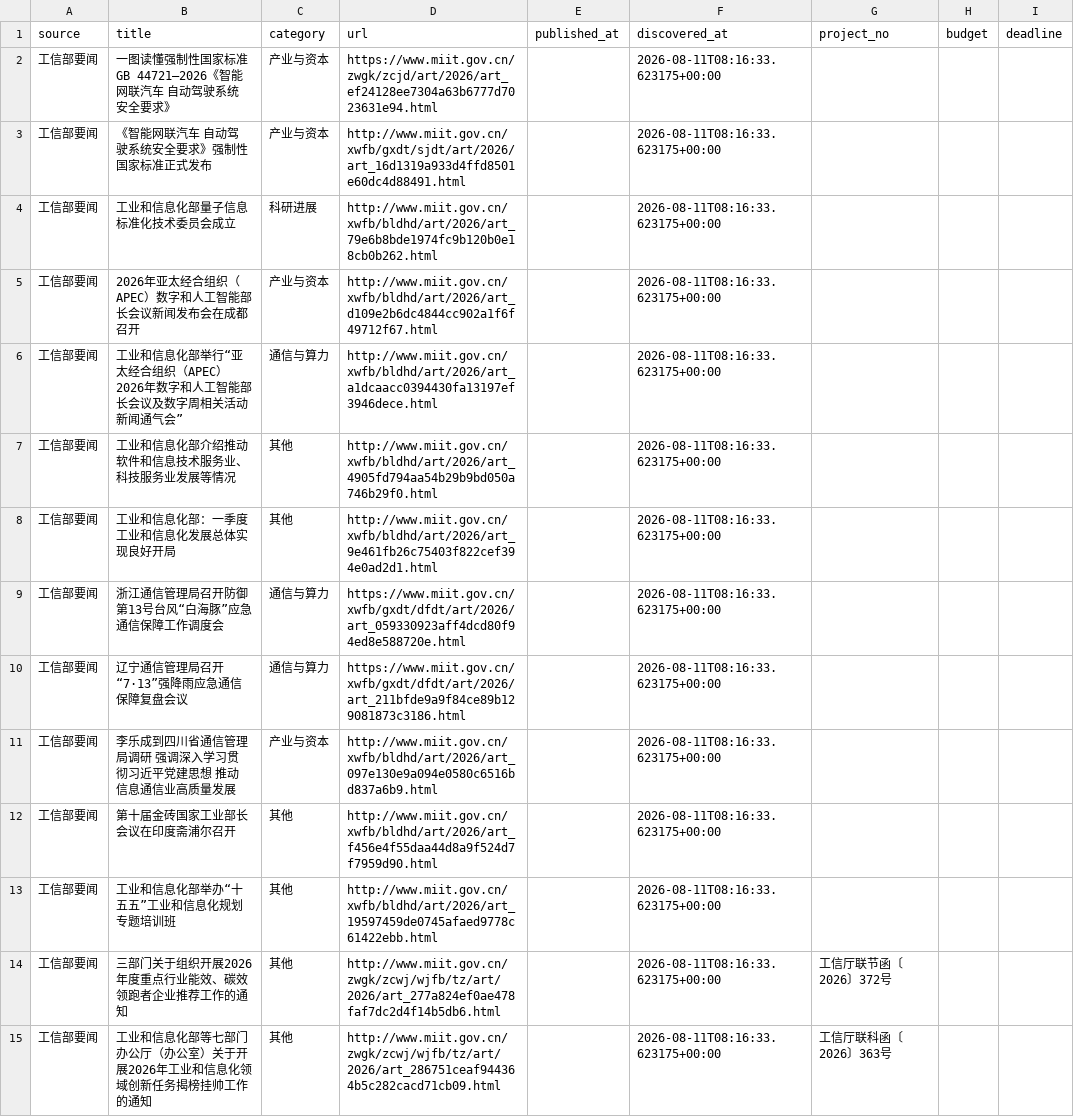
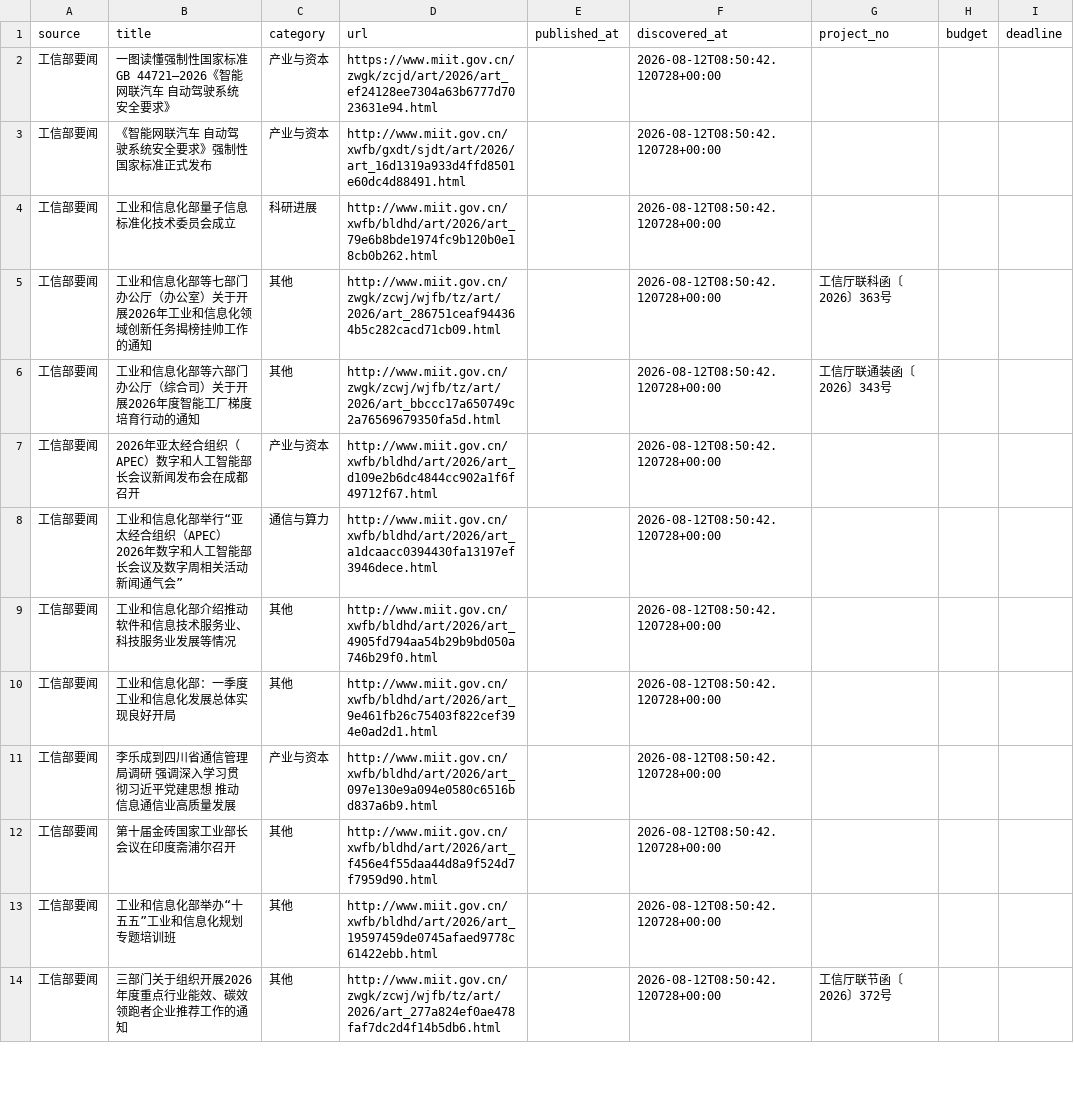
Before and after one commit to sun-zihang/opto-hot, a CSV file: data/biz.csv, drawn as a sheet; only a part is shown; the diff covers the shown part only.

```diff
--- a/data/biz.csv
+++ b/data/biz.csv
@@ -1,15 +1,14 @@
 source,title,category,url,published_at,discovered_at,project_no,budget,deadline
-工信部要闻,一图读懂强制性国家标准GB 44721—2026《智能网联汽车 自动驾驶系统安全要求》,产业与资本,https://www.miit.gov.cn/zwgk/zcjd/art/2026/art_ef24128ee7304a63b6777d7023631e94.html,,2026-08-11T08:16:33.623175+00:00,,,
-工信部要闻,《智能网联汽车 自动驾驶系统安全要求》强制性国家标准正式发布,产业与资本,http://www.miit.gov.cn/xwfb/gxdt/sjdt/art/2026/art_16d1319a933d4ffd8501e60dc4d88491.html,,2026-08-11T08:16:33.623175+00:00,,,
-工信部要闻,工业和信息化部量子信息标准化技术委员会成立,科研进展,http://www.miit.gov.cn/xwfb/bldhd/art/2026/art_79e6b8bde1974fc9b120b0e18cb0b262.html,,2026-08-11T08:16:33.623175+00:00,,,
-工信部要闻,2026年亚太经合组织（APEC）数字和人工智能部长会议新闻发布会在成都召开,产业与资本,http://www.miit.gov.cn/xwfb/bldhd/art/2026/art_d109e2b6dc4844cc902a1f6f49712f67.html,,2026-08-11T08:16:33.623175+00:00,,,
-工信部要闻,工业和信息化部举行“亚太经合组织（APEC）2026年数字和人工智能部长会议及数字周相关活动新闻通气会”,通信与算力,http://www.miit.gov.cn/xwfb/bldhd/art/2026/art_a1dcaacc0394430fa13197ef3946dece.html,,2026-08-11T08:16:33.623175+00:00,,,
-工信部要闻,工业和信息化部介绍推动软件和信息技术服务业、科技服务业发展等情况,其他,http://www.miit.gov.cn/xwfb/bldhd/art/2026/art_4905fd794aa54b29b9bd050a746b29f0.html,,2026-08-11T08:16:33.623175+00:00,,,
-工信部要闻,工业和信息化部：一季度工业和信息化发展总体实现良好开局,其他,http://www.miit.gov.cn/xwfb/bldhd/art/2026/art_9e461fb26c75403f822cef394e0ad2d1.html,,2026-08-11T08:16:33.623175+00:00,,,
-工信部要闻,浙江通信管理局召开防御第13号台风“白海豚”应急通信保障工作调度会,通信与算力,https://www.miit.gov.cn/xwfb/gxdt/dfdt/art/2026/art_059330923aff4dcd80f94ed8e588720e.html,,2026-08-11T08:16:33.623175+00:00,,,
-工信部要闻,辽宁通信管理局召开“7·13”强降雨应急通信保障复盘会议,通信与算力,https://www.miit.gov.cn/xwfb/gxdt/dfdt/art/2026/art_211bfde9a9f84ce89b129081873c3186.html,,2026-08-11T08:16:33.623175+00:00,,,
-工信部要闻,李乐成到四川省通信管理局调研 强调深入学习贯彻习近平党建思想 推动信息通信业高质量发展,产业与资本,http://www.miit.gov.cn/xwfb/bldhd/art/2026/art_097e130e9a094e0580c6516bd837a6b9.html,,2026-08-11T08:16:33.623175+00:00,,,
-工信部要闻,第十届金砖国家工业部长会议在印度斋浦尔召开,其他,http://www.miit.gov.cn/xwfb/bldhd/art/2026/art_f456e4f55daa44d8a9f524d7f7959d90.html,,2026-08-11T08:16:33.623175+00:00,,,
-工信部要闻,工业和信息化部举办“十五五”工业和信息化规划专题培训班,其他,http://www.miit.gov.cn/xwfb/bldhd/art/2026/art_19597459de0745afaed9778c61422ebb.html,,2026-08-11T08:16:33.623175+00:00,,,
-工信部要闻,三部门关于组织开展2026年度重点行业能效、碳效领跑者企业推荐工作的通知,其他,http://www.miit.gov.cn/zwgk/zcwj/wjfb/tz/art/2026/art_277a824ef0ae478faf7dc2d4f14b5db6.html,,2026-08-11T08:16:33.623175+00:00,工信厅联节函〔2026〕372号,,
-工信部要闻,工业和信息化部等七部门办公厅（办公室）关于开展2026年工业和信息化领域创新任务揭榜挂帅工作的通知,其他,http://www.miit.gov.cn/zwgk/zcwj/wjfb/tz/art/2026/art_286751ceaf944364b5c282cacd71cb09.html,,2026-08-11T08:16:33.623175+00:00,工信厅联科函〔2026〕363号,,
+工信部要闻,一图读懂强制性国家标准GB 44721—2026《智能网联汽车 自动驾驶系统安全要求》,产业与资本,https://www.miit.gov.cn/zwgk/zcjd/art/2026/art_ef24128ee7304a63b6777d7023631e94.html,,2026-08-12T08:50:42.120728+00:00,,,
+工信部要闻,《智能网联汽车 自动驾驶系统安全要求》强制性国家标准正式发布,产业与资本,http://www.miit.gov.cn/xwfb/gxdt/sjdt/art/2026/art_16d1319a933d4ffd8501e60dc4d88491.html,,2026-08-12T08:50:42.120728+00:00,,,
+工信部要闻,工业和信息化部量子信息标准化技术委员会成立,科研进展,http://www.miit.gov.cn/xwfb/bldhd/art/2026/art_79e6b8bde1974fc9b120b0e18cb0b262.html,,2026-08-12T08:50:42.120728+00:00,,,
+工信部要闻,工业和信息化部等七部门办公厅（办公室）关于开展2026年工业和信息化领域创新任务揭榜挂帅工作的通知,其他,http://www.miit.gov.cn/zwgk/zcwj/wjfb/tz/art/2026/art_286751ceaf944364b5c282cacd71cb09.html,,2026-08-12T08:50:42.120728+00:00,工信厅联科函〔2026〕363号,,
+工信部要闻,工业和信息化部等六部门办公厅（综合司）关于开展2026年度智能工厂梯度培育行动的通知,其他,http://www.miit.gov.cn/zwgk/zcwj/wjfb/tz/art/2026/art_bbccc17a650749c2a76569679350fa5d.html,,2026-08-12T08:50:42.120728+00:00,工信厅联通装函〔2026〕343号,,
+工信部要闻,2026年亚太经合组织（APEC）数字和人工智能部长会议新闻发布会在成都召开,产业与资本,http://www.miit.gov.cn/xwfb/bldhd/art/2026/art_d109e2b6dc4844cc902a1f6f49712f67.html,,2026-08-12T08:50:42.120728+00:00,,,
+工信部要闻,工业和信息化部举行“亚太经合组织（APEC）2026年数字和人工智能部长会议及数字周相关活动新闻通气会”,通信与算力,http://www.miit.gov.cn/xwfb/bldhd/art/2026/art_a1dcaacc0394430fa13197ef3946dece.html,,2026-08-12T08:50:42.120728+00:00,,,
+工信部要闻,工业和信息化部介绍推动软件和信息技术服务业、科技服务业发展等情况,其他,http://www.miit.gov.cn/xwfb/bldhd/art/2026/art_4905fd794aa54b29b9bd050a746b29f0.html,,2026-08-12T08:50:42.120728+00:00,,,
+工信部要闻,工业和信息化部：一季度工业和信息化发展总体实现良好开局,其他,http://www.miit.gov.cn/xwfb/bldhd/art/2026/art_9e461fb26c75403f822cef394e0ad2d1.html,,2026-08-12T08:50:42.120728+00:00,,,
+工信部要闻,李乐成到四川省通信管理局调研 强调深入学习贯彻习近平党建思想 推动信息通信业高质量发展,产业与资本,http://www.miit.gov.cn/xwfb/bldhd/art/2026/art_097e130e9a094e0580c6516bd837a6b9.html,,2026-08-12T08:50:42.120728+00:00,,,
+工信部要闻,第十届金砖国家工业部长会议在印度斋浦尔召开,其他,http://www.miit.gov.cn/xwfb/bldhd/art/2026/art_f456e4f55daa44d8a9f524d7f7959d90.html,,2026-08-12T08:50:42.120728+00:00,,,
+工信部要闻,工业和信息化部举办“十五五”工业和信息化规划专题培训班,其他,http://www.miit.gov.cn/xwfb/bldhd/art/2026/art_19597459de0745afaed9778c61422ebb.html,,2026-08-12T08:50:42.120728+00:00,,,
+工信部要闻,三部门关于组织开展2026年度重点行业能效、碳效领跑者企业推荐工作的通知,其他,http://www.miit.gov.cn/zwgk/zcwj/wjfb/tz/art/2026/art_277a824ef0ae478faf7dc2d4f14b5db6.html,,2026-08-12T08:50:42.120728+00:00,工信厅联节函〔2026〕372号,,
```
Also changed, not shown: 2 added rows, 14 removed rows and 12 edited cells elsewhere in this file, data/report.csv, dist/data/biz.csv, 30 other files.
